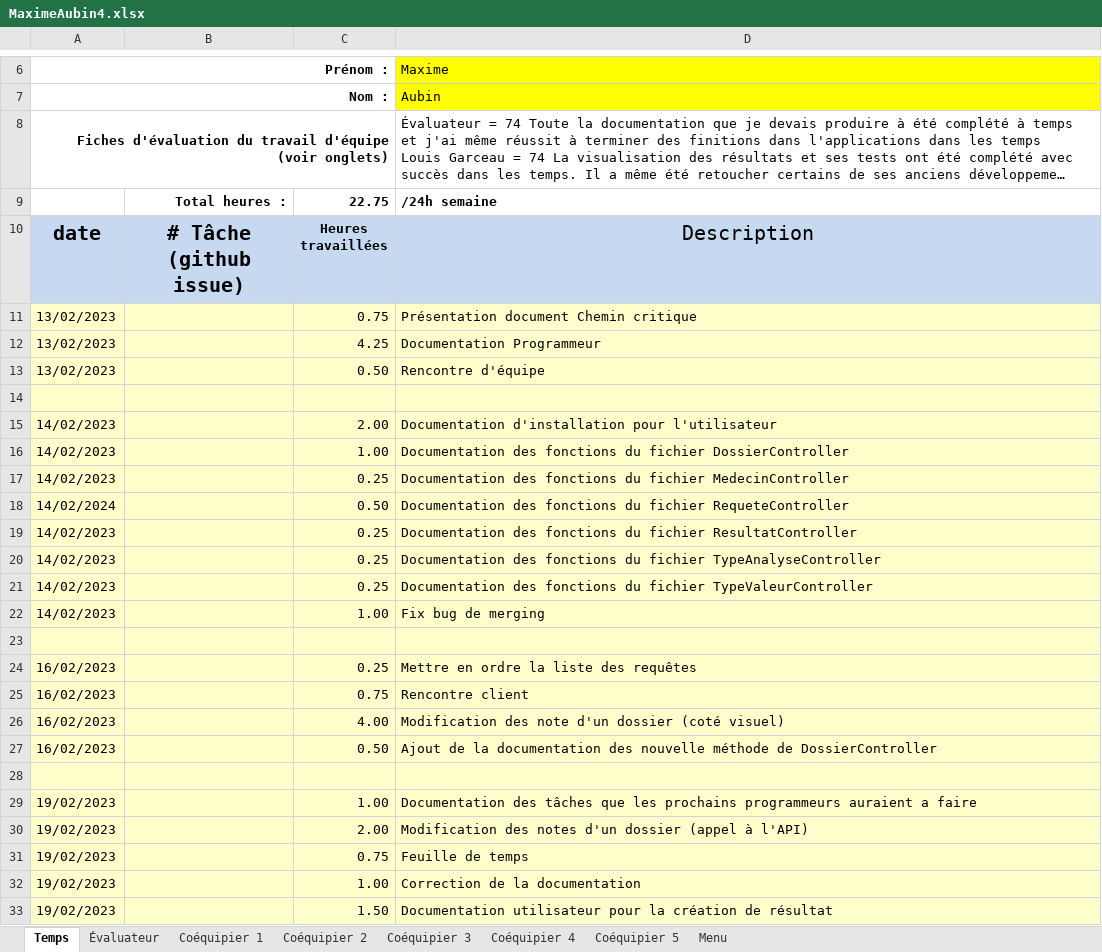
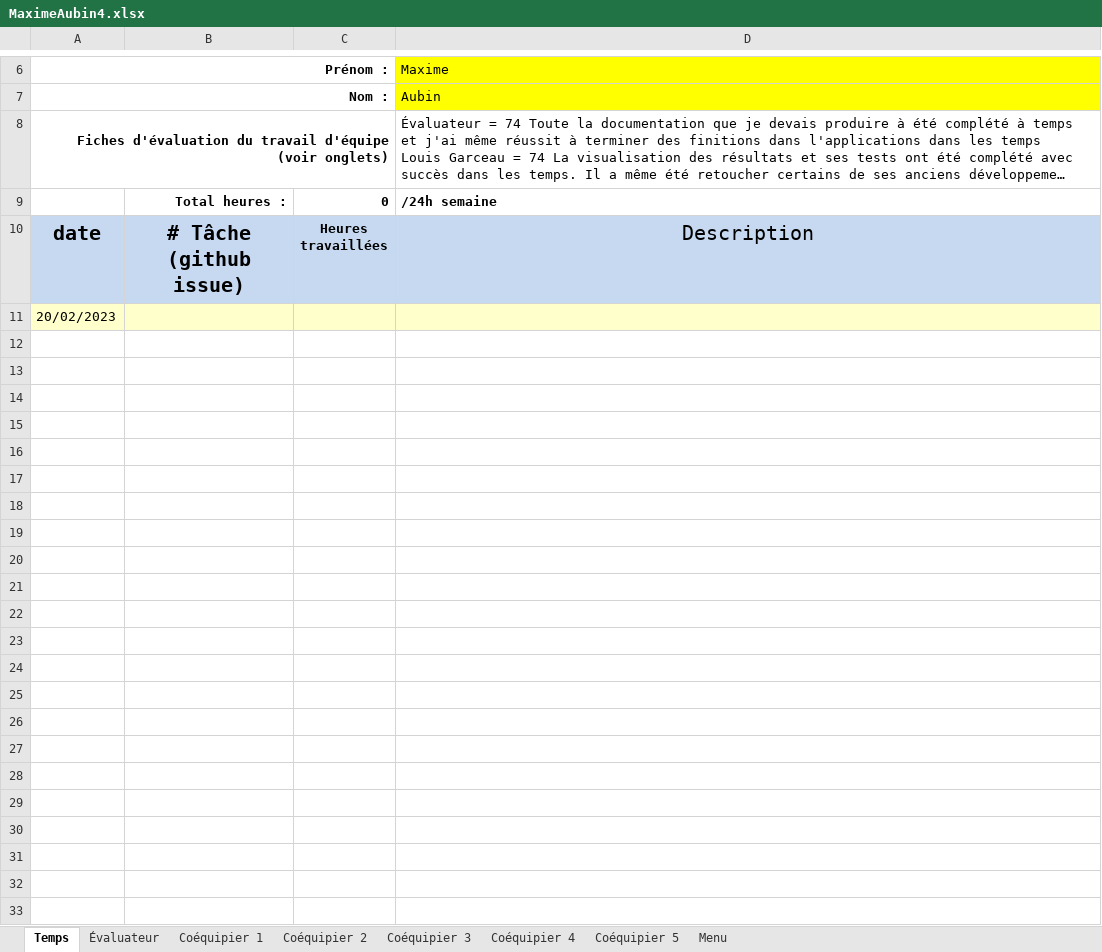
Before and after one commit to MainKarl/Rooftop, an Excel workbook: FichesTemps/MaximeAubin4.xlsx, sheet Temps, drawn as a sheet; only a part is shown, gaps mark what is left out; long unchanged cells end in …; values as stored, in another font and other column widths than the file's, no borders; charts and pictures and conditional formats not drawn; removed rows and columns are numbered as before the commit, all else as after; the diff names each change by its address in the sheet, - before the commit and + after, or states it on an @@ line.

```diff
--- a/FichesTemps/MaximeAubin4.xlsx (sheet Temps)
+++ b/FichesTemps/MaximeAubin4.xlsx (sheet Temps)
-C9: 22.75
+C9: 0
-row 11: 13/02/2023 |  | 0.75 | Présentation document Chemin critique
-row 12: 13/02/2023 |  | 4.25 | Documentation Programmeur
-row 13: 13/02/2023 |  | 0.50 | Rencontre d'équipe
-A11 (Prénom :): (empty)
+A11 (Prénom :): 20/02/2023
-row 15: 14/02/2023 |  | 2.00 | Documentation d'installation pour l'utilisateur
-row 16: 14/02/2023 |  | 1.00 | Documentation des fonctions du fichier DossierController
-row 17: 14/02/2023 |  | 0.25 | Documentation des fonctions du fichier MedecinController
-row 18: 14/02/2024 |  | 0.50 | Documentation des fonctions du fichier RequeteController
-row 19: 14/02/2023 |  | 0.25 | Documentation des fonctions du fichier ResultatController
-row 20: 14/02/2023 |  | 0.25 | Documentation des fonctions du fichier TypeAnalyseController
-row 21: 14/02/2023 |  | 0.25 | Documentation des fonctions du fichier TypeValeurController
-row 22: 14/02/2023 |  | 1.00 | Fix bug de merging
-row 23: (empty)
-row 24: 16/02/2023 |  | 0.25 | Mettre en ordre la liste des requêtes
-row 25: 16/02/2023 |  | 0.75 | Rencontre client
-row 26: 16/02/2023 |  | 4.00 | Modification des note d'un dossier (coté visuel)
-row 27: 16/02/2023 |  | 0.50 | Ajout de la documentation des nouvelle méthode de DossierController
-row 28: (empty)
-row 29: 19/02/2023 |  | 1.00 | Documentation des tâches que les prochains programmeurs auraient a faire
-row 30: 19/02/2023 |  | 2.00 | Modification des notes d'un dossier (appel à l'API)
-row 31: 19/02/2023 |  | 0.75 | Feuille de temps
-row 32: 19/02/2023 |  | 1.00 | Correction de la documentation
-row 33: 19/02/2023 |  | 1.50 | Documentation utilisateur pour la création de résultat
```
Also changed, not shown: FichesTemps/EvalElementsDeCompetences.xlsx, 1 other file.
